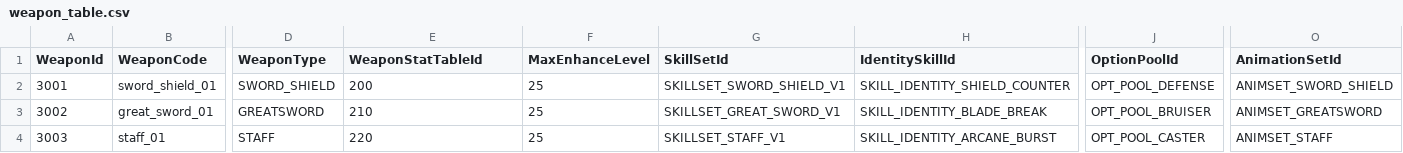
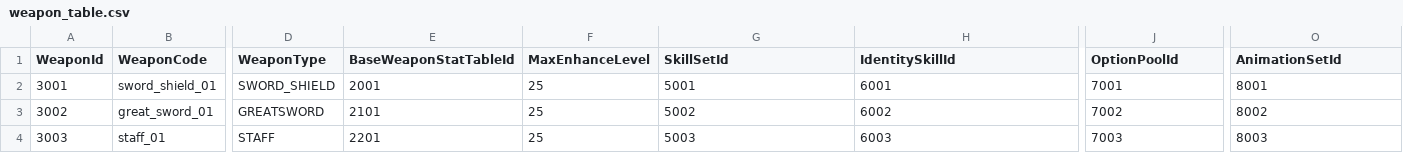
Before and after one commit to pshpjr/portpolio, a CSV file: docs/proposal/ingame/data/weapon_table.csv, drawn as a sheet; only a part is shown, gaps mark what is left out; the diff names each change by its address in the sheet, - before the commit and + after, or states it on an @@ line.

```diff
--- a/docs/proposal/ingame/data/weapon_table.csv
+++ b/docs/proposal/ingame/data/weapon_table.csv
-E1: WeaponStatTableId
+E1: BaseWeaponStatTableId
-E2 (BaseWeaponStatTableId): 200
+E2 (BaseWeaponStatTableId): 2001
-G2 (SkillSetId): SKILLSET_SWORD_SHIELD_V1
+G2 (SkillSetId): 5001
-H2 (IdentitySkillId): SKILL_IDENTITY_SHIELD_COUNTER
+H2 (IdentitySkillId): 6001
-J2 (OptionPoolId): OPT_POOL_DEFENSE
+J2 (OptionPoolId): 7001
-O2 (AnimationSetId): ANIMSET_SWORD_SHIELD
+O2 (AnimationSetId): 8001
-E3 (BaseWeaponStatTableId): 210
+E3 (BaseWeaponStatTableId): 2101
-G3 (SkillSetId): SKILLSET_GREAT_SWORD_V1
+G3 (SkillSetId): 5002
-H3 (IdentitySkillId): SKILL_IDENTITY_BLADE_BREAK
+H3 (IdentitySkillId): 6002
-J3 (OptionPoolId): OPT_POOL_BRUISER
+J3 (OptionPoolId): 7002
-O3 (AnimationSetId): ANIMSET_GREATSWORD
+O3 (AnimationSetId): 8002
-E4 (BaseWeaponStatTableId): 220
+E4 (BaseWeaponStatTableId): 2201
-G4 (SkillSetId): SKILLSET_STAFF_V1
+G4 (SkillSetId): 5003
-H4 (IdentitySkillId): SKILL_IDENTITY_ARCANE_BURST
+H4 (IdentitySkillId): 6003
-J4 (OptionPoolId): OPT_POOL_CASTER
+J4 (OptionPoolId): 7003
-O4 (AnimationSetId): ANIMSET_STAFF
+O4 (AnimationSetId): 8003
```
Also changed, not shown: docs/proposal/ingame/data/weapon_level_stat_link_table.csv, docs/proposal/ingame/data/weapon_stat_table.csv, 1 other file.
